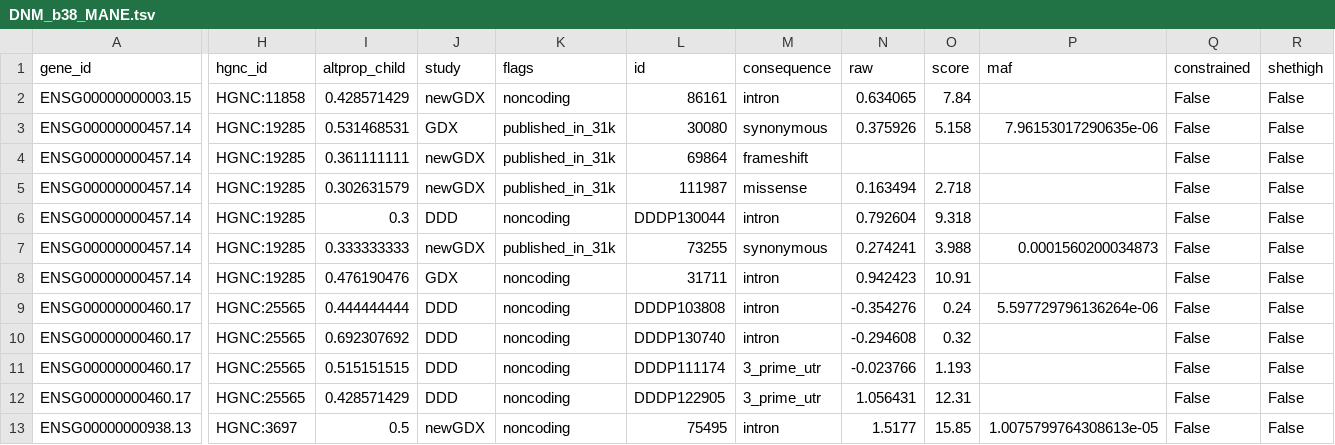
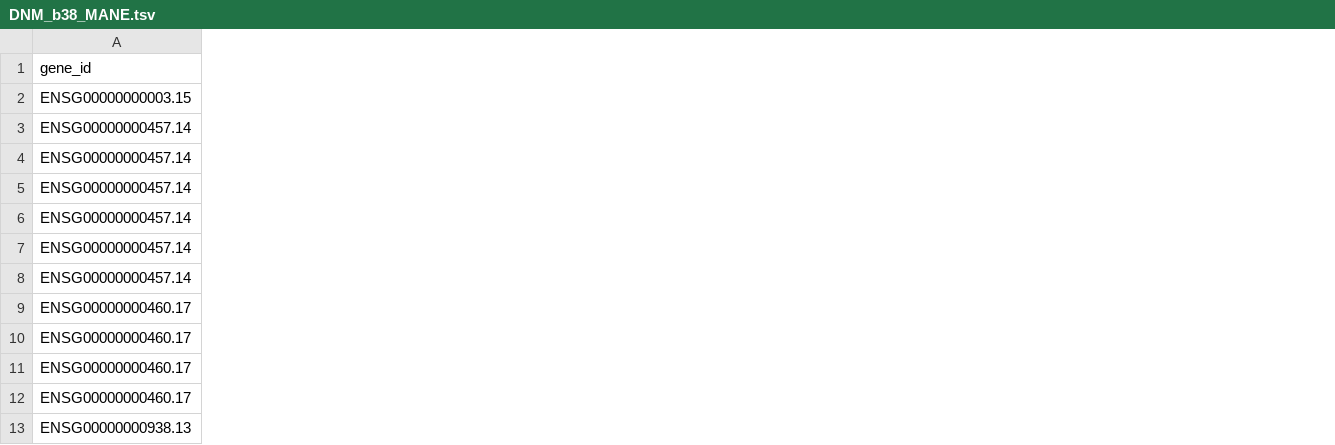
Before and after one commit to HurlesGroupSanger/DeNovoWEST, a TSV file: examples/dnm/filter_dnm/input/DNM_b38_MANE.tsv, drawn as a sheet; only a part is shown, gaps mark what is left out; the diff names each change by its address in the sheet, - before the commit and + after, or states it on an @@ line.

Commit message:
chore: remove unnecessary code and data, adjust tests and toy dataset to no_bins approach

```diff
--- a/examples/dnm/filter_dnm/input/DNM_b38_MANE.tsv
+++ b/examples/dnm/filter_dnm/input/DNM_b38_MANE.tsv
-column H (hgnc_id), rows 2-13: HGNC:11858 | HGNC:19285 | HGNC:19285 | HGNC:19285 | HGNC:19285 | HGNC:19285 | HGNC:19285 | HGNC:25565 | HGNC:25565 | HGNC:25565 | HGNC:25565 | HGNC:3697
-column I (altprop_child), rows 2-13: 0.428571429 | 0.531468531 | 0.361111111 | 0.302631579 | 0.3 | 0.333333333 | 0.476190476 | 0.444444444 | 0.692307692 | 0.515151515 | 0.428571429 | 0.5
-column J (study), rows 2-13: newGDX | GDX | newGDX | newGDX | DDD | newGDX | GDX | DDD | DDD | DDD | DDD | newGDX
-column K (flags), rows 2-13: noncoding | published_in_31k | published_in_31k | published_in_31k | noncoding | published_in_31k | noncoding | noncoding | noncoding | noncoding | noncoding | noncoding
-column L (id), rows 2-13: 86161 | 30080 | 69864 | 111987 | DDDP130044 | 73255 | 31711 | DDDP103808 | DDDP130740 | DDDP111174 | DDDP122905 | 75495
-column M (consequence), rows 2-13: intron | synonymous | frameshift | missense | intron | synonymous | intron | intron | intron | 3_prime_utr | 3_prime_utr | intron
-column N (raw), rows 2-13: 0.634065 | 0.375926 |  | 0.163494 | 0.792604 | 0.274241 | 0.942423 | -0.354276 | -0.294608 | -0.023766 | 1.056431 | 1.5177
-column O (score), rows 2-13: 7.84 | 5.158 |  | 2.718 | 9.318 | 3.988 | 10.91 | 0.24 | 0.32 | 1.193 | 12.31 | 15.85
-column P (maf), rows 3-13: 7.96153017290635e-06 |  |  |  | 0.0001560200034873 |  | 5.597729796136264e-06 |  |  |  | 1.0075799764308613e-05
-column Q (constrained), rows 2-13: all False
-column R (shethigh), rows 2-13: all False
```
Also changed, not shown: examples/dnm/filter_dnm/output/discarded_dnm.tsv, examples/dnm/filter_dnm/output/kept_dnm.tsv, 11 other files.
